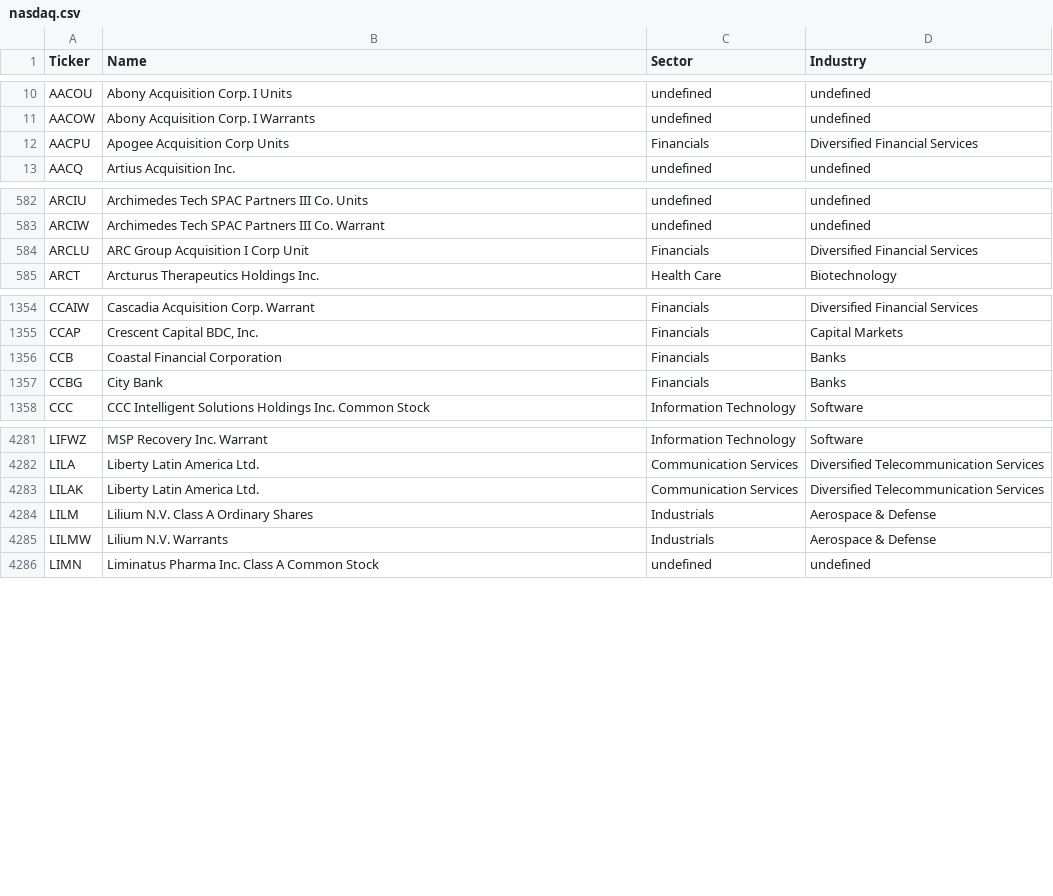
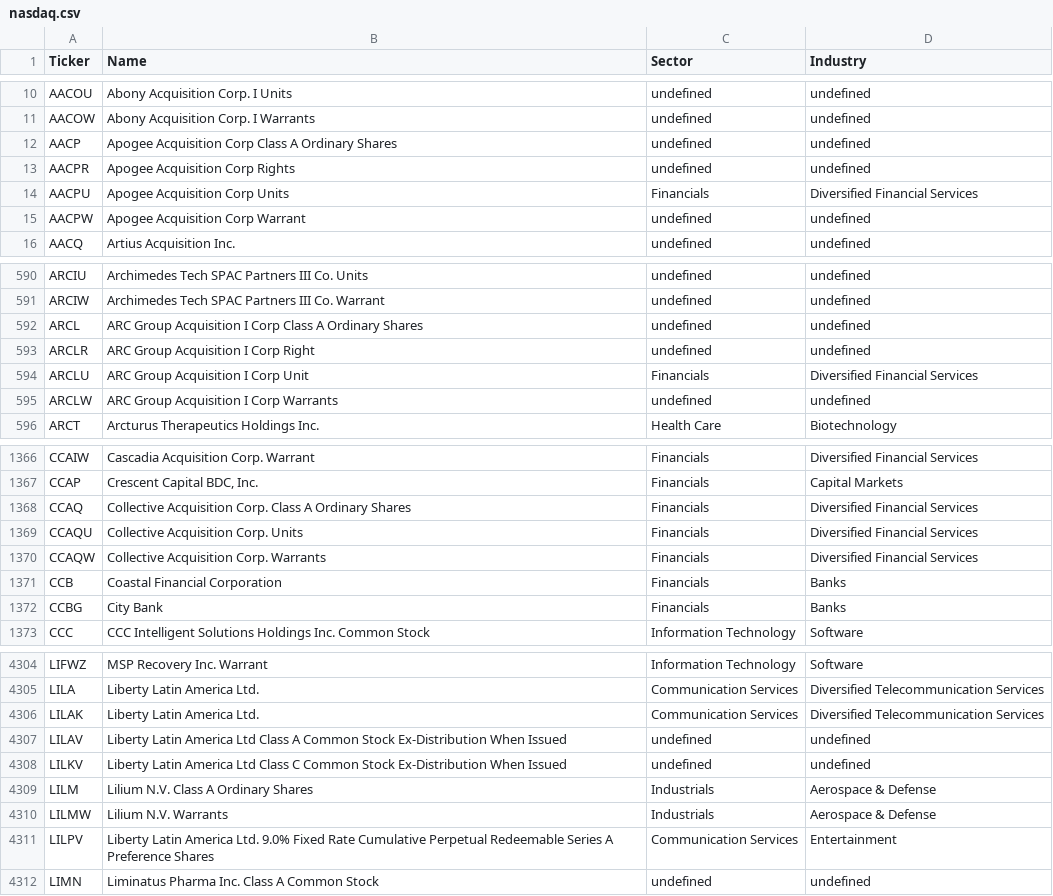
Before and after one commit to cempting/sector_rotation, a CSV file: ticker_universes/nasdaq.csv, drawn as a sheet; only a part is shown, gaps mark what is left out; the diff covers the shown part only.

```diff
--- a/ticker_universes/nasdaq.csv
+++ b/ticker_universes/nasdaq.csv
@@ -11,3 +11,6 @@ AACOU,Abony Acquisition Corp. I Units,undefined,undefined
 AACOW,Abony Acquisition Corp. I Warrants,undefined,undefined
+AACP,Apogee Acquisition Corp Class A Ordinary Shares,undefined,undefined
+AACPR,Apogee Acquisition Corp Rights,undefined,undefined
 AACPU,Apogee Acquisition Corp Units,Financials,Diversified Financial Services
+AACPW,Apogee Acquisition Corp Warrant,undefined,undefined
 AACQ,Artius Acquisition Inc.,undefined,undefined
@@ -583,3 +591,6 @@ ARCIU,Archimedes Tech SPAC Partners III Co. Units,undefined,undefined
 ARCIW,Archimedes Tech SPAC Partners III Co. Warrant,undefined,undefined
+ARCL,ARC Group Acquisition I Corp Class A Ordinary Shares,undefined,undefined
+ARCLR,ARC Group Acquisition I Corp Right,undefined,undefined
 ARCLU,ARC Group Acquisition I Corp Unit,Financials,Diversified Financial Services
+ARCLW,ARC Group Acquisition I Corp Warrants,undefined,undefined
 ARCT,Arcturus Therapeutics Holdings Inc.,Health Care,Biotechnology
@@ -1355,2 +1367,5 @@ CCAIW,Cascadia Acquisition Corp. Warrant,Financials,Diversified Financial Servic
 CCAP,"Crescent Capital BDC, Inc.",Financials,Capital Markets
+CCAQ,Collective Acquisition Corp. Class A Ordinary Shares,Financials,Diversified Financial Services
+CCAQU,Collective Acquisition Corp. Units,Financials,Diversified Financial Services
+CCAQW,Collective Acquisition Corp. Warrants,Financials,Diversified Financial Services
 CCB,Coastal Financial Corporation,Financials,Banks
@@ -4283,4 +4306,7 @@ LILA,Liberty Latin America Ltd.,Communication Services,Diversified Telecommunica
 LILAK,Liberty Latin America Ltd.,Communication Services,Diversified Telecommunication Services
+LILAV,Liberty Latin America Ltd Class A Common Stock Ex-Distribution When Issued,undefined,undefined
+LILKV,Liberty Latin America Ltd Class C Common Stock Ex-Distribution When Issued,undefined,undefined
 LILM,Lilium N.V. Class A Ordinary Shares,Industrials,Aerospace & Defense
 LILMW,Lilium N.V. Warrants,Industrials,Aerospace & Defense
+LILPV,Liberty Latin America Ltd. 9.0% Fixed Rate Cumulative Perpetual Redeemable Series A Preference Shares,Communication Services,Entertainment
 LIMN,Liminatus Pharma Inc. Class A Common Stock,undefined,undefined
```
Also changed, not shown: 27 added rows elsewhere in this file, ticker_universes/ibovespa.csv, ticker_universes/jse_top40.csv, 3 other files.
